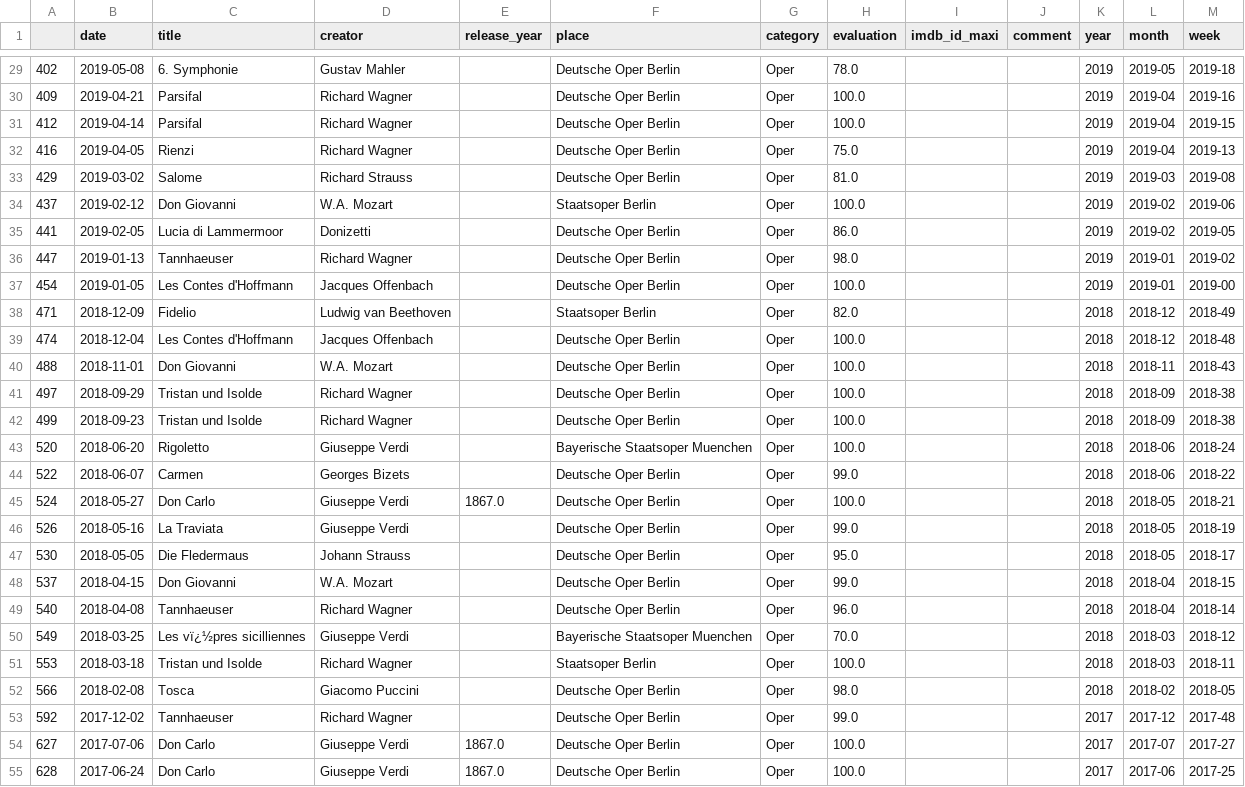
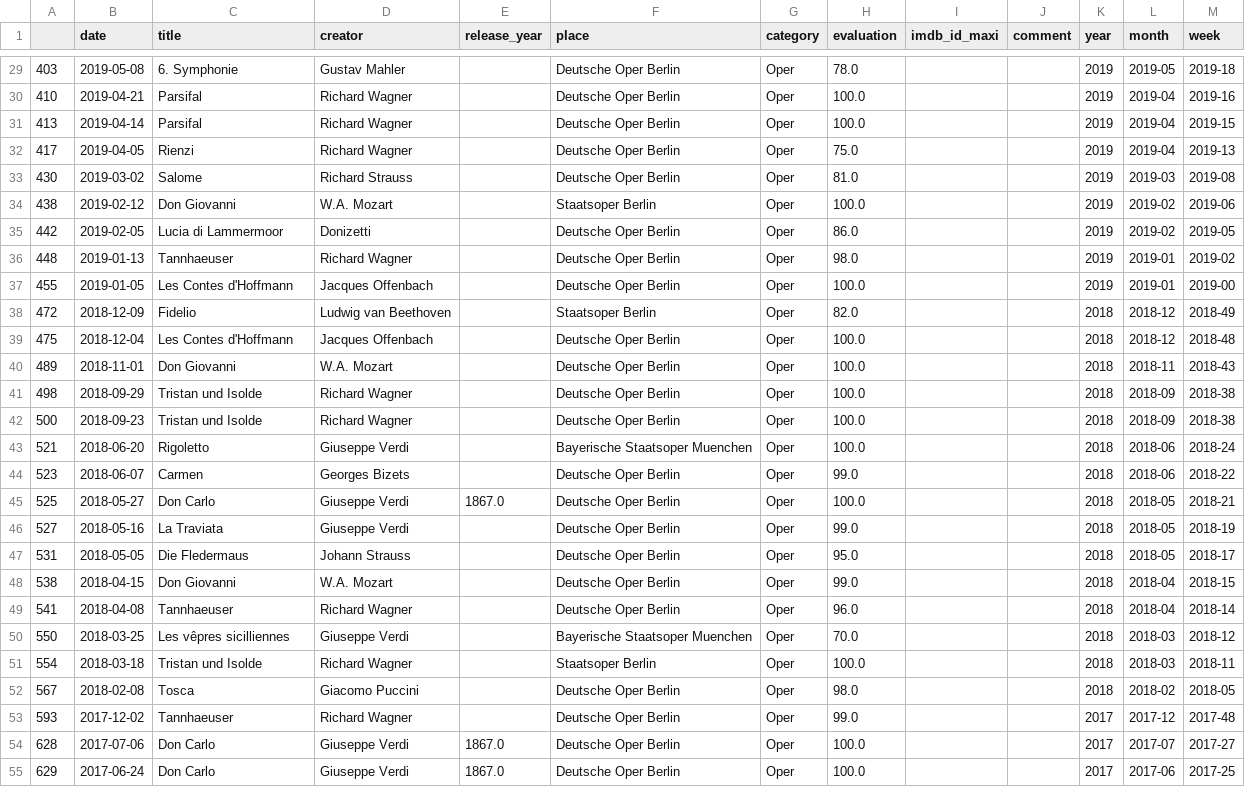
Before and after one commit to muellermax/movie-opera-diary, a CSV file: wrangling_scripts/input_operas.csv, drawn as a sheet; only a part is shown, gaps mark what is left out; the diff covers the shown part only.

```diff
--- a/wrangling_scripts/input_operas.csv
+++ b/wrangling_scripts/input_operas.csv
@@ -29,27 +29,27 @@
-402,2019-05-08,6. Symphonie,Gustav Mahler,,Deutsche Oper Berlin,Oper,78.0,,,2019,2019-05,2019-18
-409,2019-04-21,Parsifal,Richard Wagner,,Deutsche Oper Berlin,Oper,100.0,,,2019,2019-04,2019-16
-412,2019-04-14,Parsifal,Richard Wagner,,Deutsche Oper Berlin,Oper,100.0,,,2019,2019-04,2019-15
-416,2019-04-05,Rienzi,Richard Wagner,,Deutsche Oper Berlin,Oper,75.0,,,2019,2019-04,2019-13
-429,2019-03-02,Salome,Richard Strauss,,Deutsche Oper Berlin,Oper,81.0,,,2019,2019-03,2019-08
-437,2019-02-12,Don Giovanni,W.A. Mozart,,Staatsoper Berlin,Oper,100.0,,,2019,2019-02,2019-06
-441,2019-02-05,Lucia di Lammermoor,Donizetti,,Deutsche Oper Berlin,Oper,86.0,,,2019,2019-02,2019-05
-447,2019-01-13,Tannhaeuser,Richard Wagner,,Deutsche Oper Berlin,Oper,98.0,,,2019,2019-01,2019-02
-454,2019-01-05,Les Contes d'Hoffmann,Jacques Offenbach,,Deutsche Oper Berlin,Oper,100.0,,,2019,2019-01,2019-00
-471,2018-12-09,Fidelio,Ludwig van Beethoven,,Staatsoper Berlin,Oper,82.0,,,2018,2018-12,2018-49
-474,2018-12-04,Les Contes d'Hoffmann,Jacques Offenbach,,Deutsche Oper Berlin,Oper,100.0,,,2018,2018-12,2018-48
-488,2018-11-01,Don Giovanni,W.A. Mozart,,Deutsche Oper Berlin,Oper,100.0,,,2018,2018-11,2018-43
-497,2018-09-29,Tristan und Isolde,Richard Wagner,,Deutsche Oper Berlin,Oper,100.0,,,2018,2018-09,2018-38
-499,2018-09-23,Tristan und Isolde,Richard Wagner,,Deutsche Oper Berlin,Oper,100.0,,,2018,2018-09,2018-38
-520,2018-06-20,Rigoletto,Giuseppe Verdi,,Bayerische Staatsoper Muenchen,Oper,100.0,,,2018,2018-06,2018-24
-522,2018-06-07,Carmen,Georges Bizets,,Deutsche Oper Berlin,Oper,99.0,,,2018,2018-06,2018-22
-524,2018-05-27,Don Carlo,Giuseppe Verdi,1867.0,Deutsche Oper Berlin,Oper,100.0,,,2018,2018-05,2018-21
-526,2018-05-16,La Traviata,Giuseppe Verdi,,Deutsche Oper Berlin,Oper,99.0,,,2018,2018-05,2018-19
-530,2018-05-05,Die Fledermaus,Johann Strauss,,Deutsche Oper Berlin,Oper,95.0,,,2018,2018-05,2018-17
-537,2018-04-15,Don Giovanni,W.A. Mozart,,Deutsche Oper Berlin,Oper,99.0,,,2018,2018-04,2018-15
-540,2018-04-08,Tannhaeuser,Richard Wagner,,Deutsche Oper Berlin,Oper,96.0,,,2018,2018-04,2018-14
-549,2018-03-25,Les vï¿½pres sicilliennes,Giuseppe Verdi,,Bayerische Staatsoper Muenchen,Oper,70.0,,,2018,2018-03,2018-12
-553,2018-03-18,Tristan und Isolde,Richard Wagner,,Staatsoper Berlin,Oper,100.0,,,2018,2018-03,2018-11
-566,2018-02-08,Tosca,Giacomo Puccini,,Deutsche Oper Berlin,Oper,98.0,,,2018,2018-02,2018-05
-592,2017-12-02,Tannhaeuser,Richard Wagner,,Deutsche Oper Berlin,Oper,99.0,,,2017,2017-12,2017-48
-627,2017-07-06,Don Carlo,Giuseppe Verdi,1867.0,Deutsche Oper Berlin,Oper,100.0,,,2017,2017-07,2017-27
-628,2017-06-24,Don Carlo,Giuseppe Verdi,1867.0,Deutsche Oper Berlin,Oper,100.0,,,2017,2017-06,2017-25
+403,2019-05-08,6. Symphonie,Gustav Mahler,,Deutsche Oper Berlin,Oper,78.0,,,2019,2019-05,2019-18
+410,2019-04-21,Parsifal,Richard Wagner,,Deutsche Oper Berlin,Oper,100.0,,,2019,2019-04,2019-16
+413,2019-04-14,Parsifal,Richard Wagner,,Deutsche Oper Berlin,Oper,100.0,,,2019,2019-04,2019-15
+417,2019-04-05,Rienzi,Richard Wagner,,Deutsche Oper Berlin,Oper,75.0,,,2019,2019-04,2019-13
+430,2019-03-02,Salome,Richard Strauss,,Deutsche Oper Berlin,Oper,81.0,,,2019,2019-03,2019-08
+438,2019-02-12,Don Giovanni,W.A. Mozart,,Staatsoper Berlin,Oper,100.0,,,2019,2019-02,2019-06
+442,2019-02-05,Lucia di Lammermoor,Donizetti,,Deutsche Oper Berlin,Oper,86.0,,,2019,2019-02,2019-05
+448,2019-01-13,Tannhaeuser,Richard Wagner,,Deutsche Oper Berlin,Oper,98.0,,,2019,2019-01,2019-02
+455,2019-01-05,Les Contes d'Hoffmann,Jacques Offenbach,,Deutsche Oper Berlin,Oper,100.0,,,2019,2019-01,2019-00
+472,2018-12-09,Fidelio,Ludwig van Beethoven,,Staatsoper Berlin,Oper,82.0,,,2018,2018-12,2018-49
+475,2018-12-04,Les Contes d'Hoffmann,Jacques Offenbach,,Deutsche Oper Berlin,Oper,100.0,,,2018,2018-12,2018-48
+489,2018-11-01,Don Giovanni,W.A. Mozart,,Deutsche Oper Berlin,Oper,100.0,,,2018,2018-11,2018-43
+498,2018-09-29,Tristan und Isolde,Richard Wagner,,Deutsche Oper Berlin,Oper,100.0,,,2018,2018-09,2018-38
+500,2018-09-23,Tristan und Isolde,Richard Wagner,,Deutsche Oper Berlin,Oper,100.0,,,2018,2018-09,2018-38
+521,2018-06-20,Rigoletto,Giuseppe Verdi,,Bayerische Staatsoper Muenchen,Oper,100.0,,,2018,2018-06,2018-24
+523,2018-06-07,Carmen,Georges Bizets,,Deutsche Oper Berlin,Oper,99.0,,,2018,2018-06,2018-22
+525,2018-05-27,Don Carlo,Giuseppe Verdi,1867.0,Deutsche Oper Berlin,Oper,100.0,,,2018,2018-05,2018-21
+527,2018-05-16,La Traviata,Giuseppe Verdi,,Deutsche Oper Berlin,Oper,99.0,,,2018,2018-05,2018-19
+531,2018-05-05,Die Fledermaus,Johann Strauss,,Deutsche Oper Berlin,Oper,95.0,,,2018,2018-05,2018-17
+538,2018-04-15,Don Giovanni,W.A. Mozart,,Deutsche Oper Berlin,Oper,99.0,,,2018,2018-04,2018-15
+541,2018-04-08,Tannhaeuser,Richard Wagner,,Deutsche Oper Berlin,Oper,96.0,,,2018,2018-04,2018-14
+550,2018-03-25,Les vêpres sicilliennes,Giuseppe Verdi,,Bayerische Staatsoper Muenchen,Oper,70.0,,,2018,2018-03,2018-12
+554,2018-03-18,Tristan und Isolde,Richard Wagner,,Staatsoper Berlin,Oper,100.0,,,2018,2018-03,2018-11
+567,2018-02-08,Tosca,Giacomo Puccini,,Deutsche Oper Berlin,Oper,98.0,,,2018,2018-02,2018-05
+593,2017-12-02,Tannhaeuser,Richard Wagner,,Deutsche Oper Berlin,Oper,99.0,,,2017,2017-12,2017-48
+628,2017-07-06,Don Carlo,Giuseppe Verdi,1867.0,Deutsche Oper Berlin,Oper,100.0,,,2017,2017-07,2017-27
+629,2017-06-24,Don Carlo,Giuseppe Verdi,1867.0,Deutsche Oper Berlin,Oper,100.0,,,2017,2017-06,2017-25
```
Also changed, not shown: 53 edited cells elsewhere in this file, wrangling_scripts/input_all.csv, wrangling_scripts/input_movies.csv, 1 other file.
